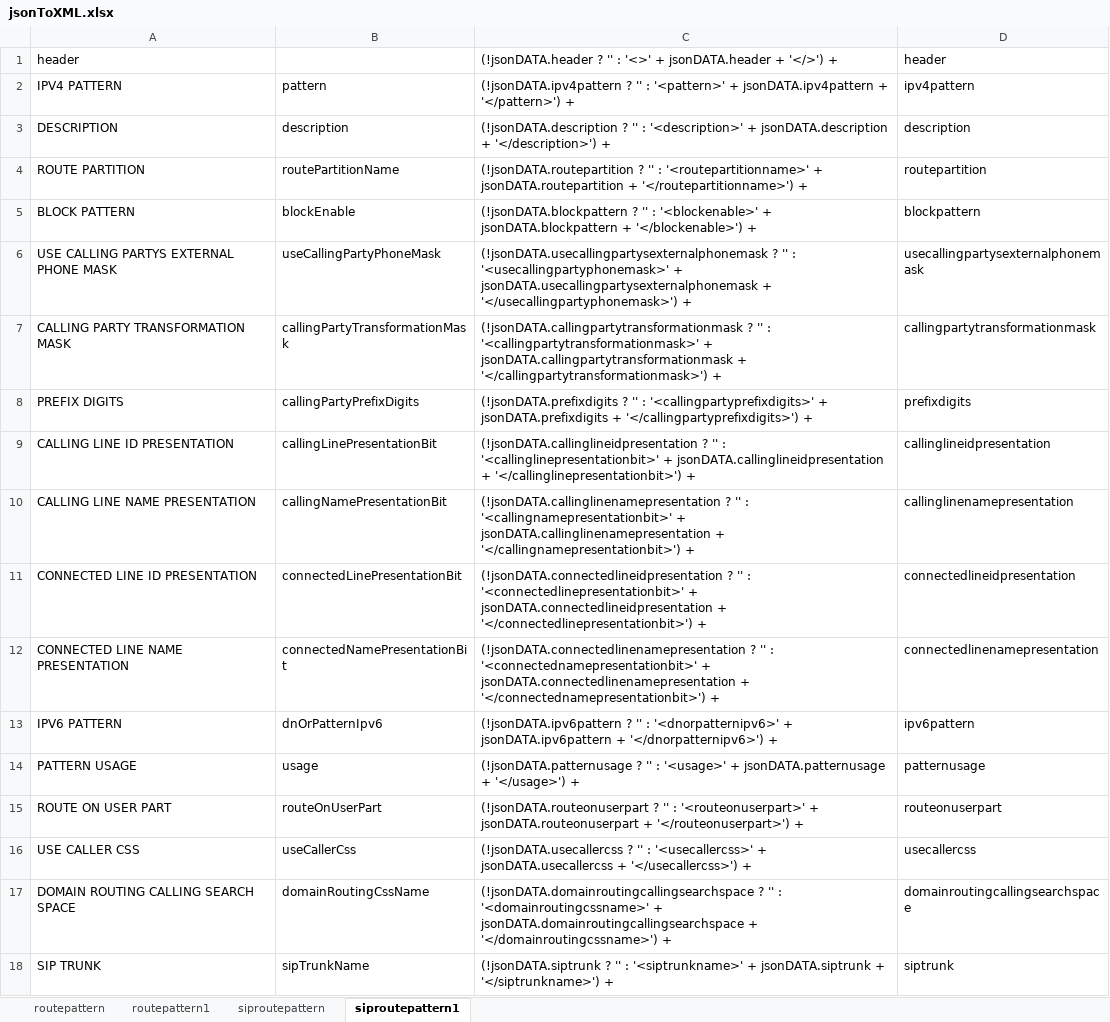
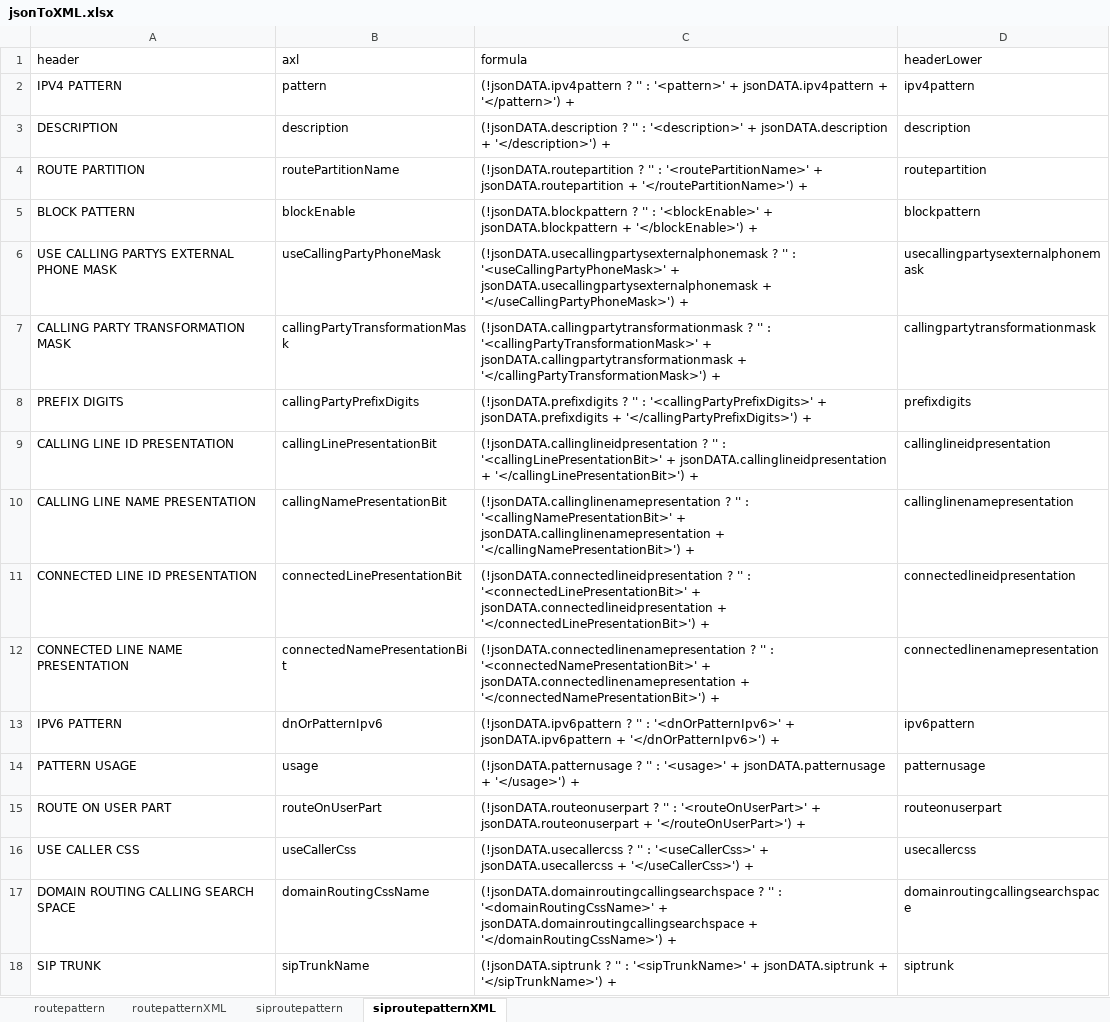
Before and after one commit to sieteunoseis/cisco-axl-perfmon, an Excel workbook: helper/jsonToXML.xlsx, sheet siproutepatternXML, drawn as a sheet; values as stored, in another font and other column widths than the file's, no borders; the diff names each change by its address in the sheet, - before the commit and + after, or states it on an @@ line.

```diff
--- a/helper/jsonToXML.xlsx (sheet siproutepatternXML)
+++ b/helper/jsonToXML.xlsx (sheet siproutepatternXML)
-sheet tab: routepattern1
+sheet tab: routepatternXML
-sheet tab: siproutepattern1
+sheet tab: siproutepatternXML
-B1: (empty)
+B1: axl
-C1: (!jsonDATA.header ? '' : '<>' + jsonDATA.header + '</>') +
+C1: formula
-D1: header
+D1: headerLower
-C4 (formula): …'' : '<routepartitionname>' + jsonDATA.routepartition + '</routepartitionname>') +
+C4 (formula): …'' : '<routePartitionName>' + jsonDATA.routepartition + '</routePartitionName>') +
-C5 (formula): …'' : '<blockenable>' + jsonDATA.blockpattern + '</blockenable>') +
+C5 (formula): …'' : '<blockEnable>' + jsonDATA.blockpattern + '</blockEnable>') +
-C6 (formula): …'' : '<usecallingpartyphonemask>' + jsonDATA.usecallingpartysexternalphonemask + '</usecallingpartyphonemask>') +
+C6 (formula): …'' : '<useCallingPartyPhoneMask>' + jsonDATA.usecallingpartysexternalphonemask + '</useCallingPartyPhoneMask>') +
-C7 (formula): …'' : '<callingpartytransformationmask>' + jsonDATA.callingpartytransformationmask + '</callingpartytransformationmask>') +
+C7 (formula): …'' : '<callingPartyTransformationMask>' + jsonDATA.callingpartytransformationmask + '</callingPartyTransformationMask>') +
-C8 (formula): …'' : '<callingpartyprefixdigits>' + jsonDATA.prefixdigits + '</callingpartyprefixdigits>') +
+C8 (formula): …'' : '<callingPartyPrefixDigits>' + jsonDATA.prefixdigits + '</callingPartyPrefixDigits>') +
-C9 (formula): …'' : '<callinglinepresentationbit>' + jsonDATA.callinglineidpresentation + '</callinglinepresentationbit>') +
+C9 (formula): …'' : '<callingLinePresentationBit>' + jsonDATA.callinglineidpresentation + '</callingLinePresentationBit>') +
-C10 (formula): …'' : '<callingnamepresentationbit>' + jsonDATA.callinglinenamepresentation + '</callingnamepresentationbit>') +
+C10 (formula): …'' : '<callingNamePresentationBit>' + jsonDATA.callinglinenamepresentation + '</callingNamePresentationBit>') +
-C11 (formula): …'' : '<connectedlinepresentationbit>' + jsonDATA.connectedlineidpresentation + '</connectedlinepresentationbit>') +
+C11 (formula): …'' : '<connectedLinePresentationBit>' + jsonDATA.connectedlineidpresentation + '</connectedLinePresentationBit>') +
-C12 (formula): …'' : '<connectednamepresentationbit>' + jsonDATA.connectedlinenamepresentation + '</connectednamepresentationbit>') +
+C12 (formula): …'' : '<connectedNamePresentationBit>' + jsonDATA.connectedlinenamepresentation + '</connectedNamePresentationBit>') +
-C13 (formula): …'' : '<dnorpatternipv6>' + jsonDATA.ipv6pattern + '</dnorpatternipv6>') +
+C13 (formula): …'' : '<dnOrPatternIpv6>' + jsonDATA.ipv6pattern + '</dnOrPatternIpv6>') +
-C15 (formula): …'' : '<routeonuserpart>' + jsonDATA.routeonuserpart + '</routeonuserpart>') +
+C15 (formula): …'' : '<routeOnUserPart>' + jsonDATA.routeonuserpart + '</routeOnUserPart>') +
-C16 (formula): …'' : '<usecallercss>' + jsonDATA.usecallercss + '</usecallercss>') +
+C16 (formula): …'' : '<useCallerCss>' + jsonDATA.usecallercss + '</useCallerCss>') +
-C17 (formula): …'' : '<domainroutingcssname>' + jsonDATA.domainroutingcallingsearchspace + '</domainroutingcssname>') +
+C17 (formula): …'' : '<domainRoutingCssName>' + jsonDATA.domainroutingcallingsearchspace + '</domainRoutingCssName>') +
-C18 (formula): …'' : '<siptrunkname>' + jsonDATA.siptrunk + '</siptrunkname>') +
+C18 (formula): …'' : '<sipTrunkName>' + jsonDATA.siptrunk + '</sipTrunkName>') +
```
Also changed, not shown: sheet routepatternXML, formulas that keep their value, 2 other files.
